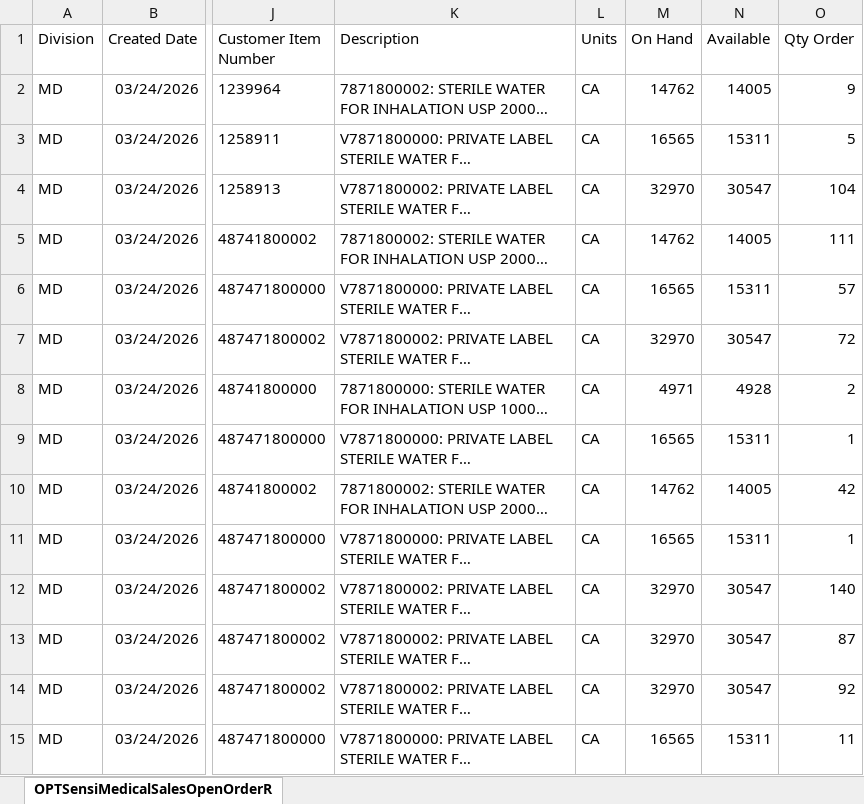
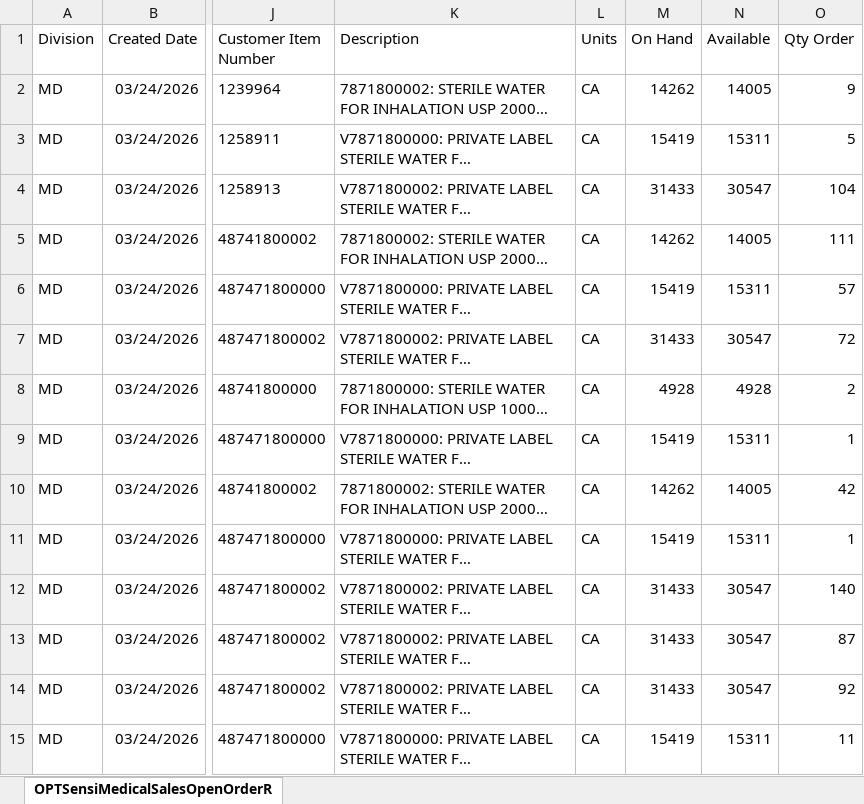
Before and after one commit to eliasattias/shipment-schedule, an Excel workbook: data/searchresults.xlsx, sheet OPTSensiMedicalSalesOpenOrderR, drawn as a sheet; only a part is shown, gaps mark what is left out; long unchanged cells end in …; values as stored, in another font and other column widths than the file's, no borders; the diff covers the shown part only; the diff names each change by its address in the sheet, - before the commit and + after, or states it on an @@ line.

Commit message:
Auto-update: searchresults.xlsx from email - 2026-03-26 10:14:44

```diff
--- a/data/searchresults.xlsx (sheet OPTSensiMedicalSalesOpenOrderR)
+++ b/data/searchresults.xlsx (sheet OPTSensiMedicalSalesOpenOrderR)
-M2 (On Hand): 14762
+M2 (On Hand): 14262
-M3 (On Hand): 16565
+M3 (On Hand): 15419
-M4 (On Hand): 32970
+M4 (On Hand): 31433
-M5 (On Hand): 14762
+M5 (On Hand): 14262
-M6 (On Hand): 16565
+M6 (On Hand): 15419
-M7 (On Hand): 32970
+M7 (On Hand): 31433
-M8 (On Hand): 4971
+M8 (On Hand): 4928
-M9 (On Hand): 16565
+M9 (On Hand): 15419
-M10 (On Hand): 14762
+M10 (On Hand): 14262
-M11 (On Hand): 16565
+M11 (On Hand): 15419
-M12:M14 (On Hand): 32970
+M12:M14 (On Hand): 31433
-M15 (On Hand): 16565
+M15 (On Hand): 15419
```
Also changed, not shown: 44 removed rows and 43 edited cells elsewhere in this sheet.
